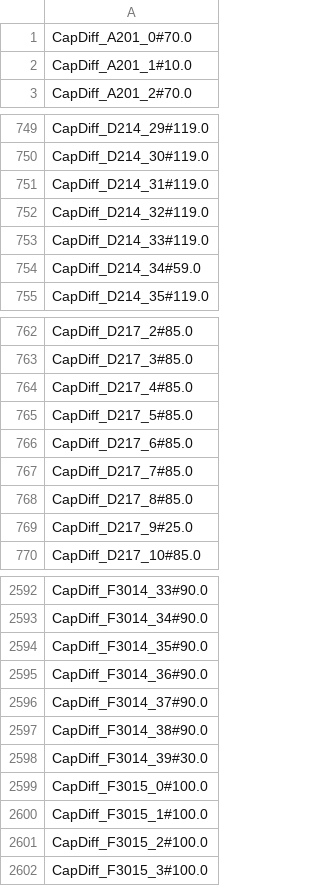
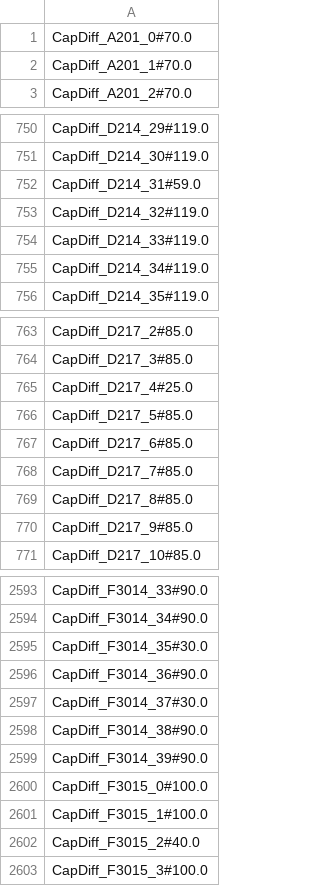
Before and after one commit to gabriellydeandrade/classroom_assignment, a CSV file: classroom_assignment/results/cap_diff.csv, drawn as a sheet; only a part is shown, gaps mark what is left out; the diff covers the shown part only.

```diff
--- a/classroom_assignment/results/cap_diff.csv
+++ b/classroom_assignment/results/cap_diff.csv
@@ -1,3 +1,3 @@
 CapDiff_A201_0#70.0
-CapDiff_A201_1#10.0
+CapDiff_A201_1#70.0
 CapDiff_A201_2#70.0
@@ -750,6 +751,6 @@ CapDiff_D214_29#119.0
 CapDiff_D214_30#119.0
-CapDiff_D214_31#119.0
+CapDiff_D214_31#59.0
 CapDiff_D214_32#119.0
 CapDiff_D214_33#119.0
-CapDiff_D214_34#59.0
+CapDiff_D214_34#119.0
 CapDiff_D214_35#119.0
@@ -763,3 +764,3 @@ CapDiff_D217_2#85.0
 CapDiff_D217_3#85.0
-CapDiff_D217_4#85.0
+CapDiff_D217_4#25.0
 CapDiff_D217_5#85.0
@@ -768,3 +769,3 @@ CapDiff_D217_7#85.0
 CapDiff_D217_8#85.0
-CapDiff_D217_9#25.0
+CapDiff_D217_9#85.0
 CapDiff_D217_10#85.0
@@ -2593,10 +2594,10 @@ CapDiff_F3014_33#90.0
 CapDiff_F3014_34#90.0
-CapDiff_F3014_35#90.0
+CapDiff_F3014_35#30.0
 CapDiff_F3014_36#90.0
-CapDiff_F3014_37#90.0
+CapDiff_F3014_37#30.0
 CapDiff_F3014_38#90.0
-CapDiff_F3014_39#30.0
+CapDiff_F3014_39#90.0
 CapDiff_F3015_0#100.0
 CapDiff_F3015_1#100.0
-CapDiff_F3015_2#100.0
+CapDiff_F3015_2#40.0
 CapDiff_F3015_3#100.0
```
Also changed, not shown: 2 added rows, 1 removed row and 68 edited cells elsewhere in this file, classroom_assignment/results/assignment.csv, classroom_assignment/results/pnc.csv, 2 other files.
